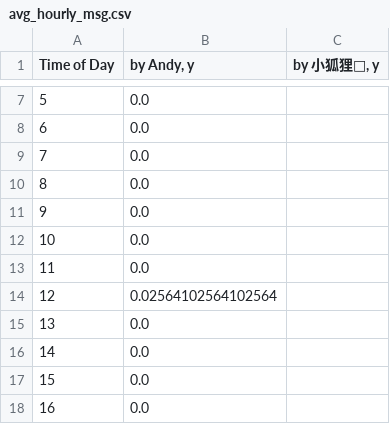
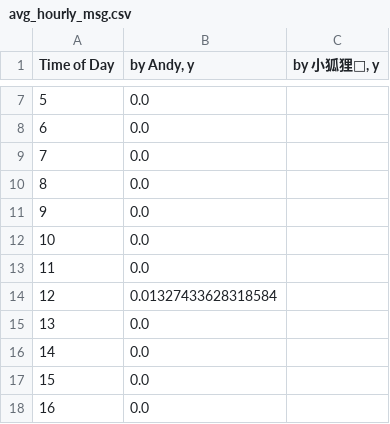
Before and after one commit to middleclicker/WechatScraper, a CSV file: data/avg_hourly_msg.csv, drawn as a sheet; only a part is shown, gaps mark what is left out.

```diff
--- a/data/avg_hourly_msg.csv
+++ b/data/avg_hourly_msg.csv
@@ -13,3 +13,3 @@
 11,0.0
-12,0.02564102564102564
+12,0.01327433628318584
 13,0.0
```
Also changed, not shown: data/daily_msg.csv, data/overall_msg.csv, 9 other files.
